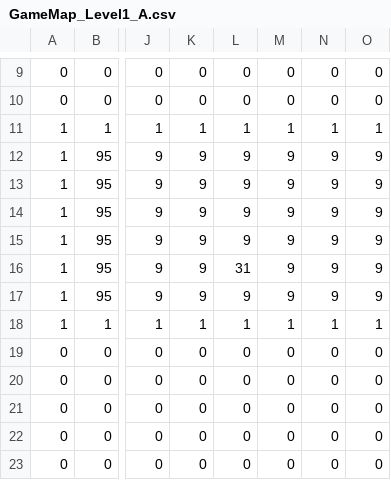
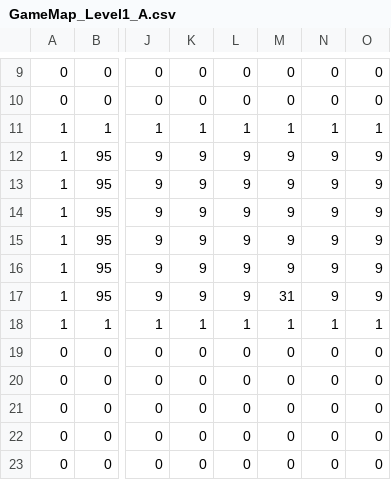
Before and after one commit to ShiHeng0423/Cassiopeia-MonstroStrike, a CSV file: MonstroStrike/Assets/GameMaps/GameMap_Level1_A.csv, drawn as a sheet; only a part is shown, gaps mark what is left out; the diff names each change by its address in the sheet, - before the commit and + after, or states it on an @@ line.

```diff
--- a/MonstroStrike/Assets/GameMaps/GameMap_Level1_A.csv
+++ b/MonstroStrike/Assets/GameMaps/GameMap_Level1_A.csv
-L16: 31
+L16: 9
-M17: 9
+M17: 31
```
Also changed, not shown: 1 other file.
